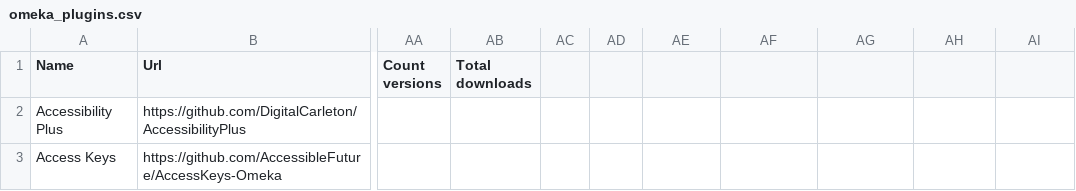
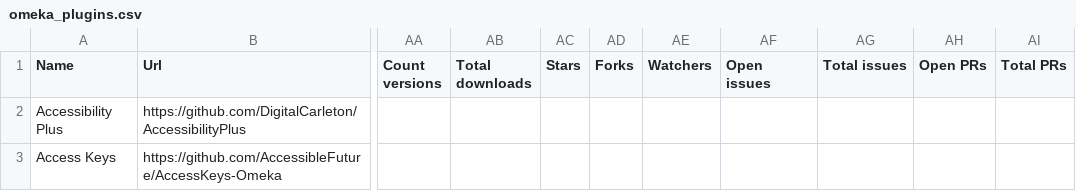
Before and after one commit to Daniel-KM/UpgradeToOmekaS, a CSV file: _data/omeka_plugins.csv, drawn as a sheet; only a part is shown, gaps mark what is left out; the diff names each change by its address in the sheet, - before the commit and + after, or states it on an @@ line.

```diff
--- a/_data/omeka_plugins.csv
+++ b/_data/omeka_plugins.csv
-AC1: (empty)
+AC1: Stars
-AD1: (empty)
+AD1: Forks
-AE1: (empty)
+AE1: Watchers
-AF1: (empty)
+AF1: Open issues
-AG1: (empty)
+AG1: Total issues
-AH1: (empty)
+AH1: Open PRs
-AI1: (empty)
+AI1: Total PRs
```
Also changed, not shown: _data/omeka_s_modules.csv, _data/omeka_s_themes.csv, 2 other files.
